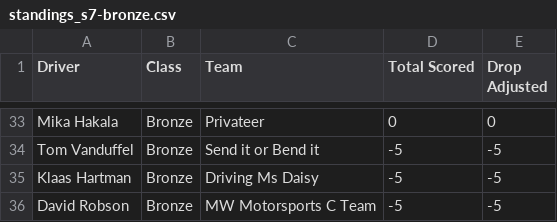
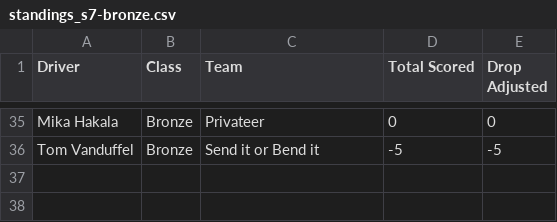
Before and after one commit to cyril-blanco/rpm-eu-gt3-series, a CSV file: assets/standings_s7-bronze.csv, drawn as a sheet; only a part is shown, gaps mark what is left out; the diff covers the shown part only.

```diff
--- a/assets/standings_s7-bronze.csv
+++ b/assets/standings_s7-bronze.csv
@@ -34,3 +36 @@ Mika Hakala,Bronze,Privateer,0,0
 Tom  Vanduffel,Bronze,Send it or Bend it,-5,-5
-Klaas Hartman,Bronze,Driving Ms Daisy,-5,-5
-David Robson,Bronze,MW Motorsports C Team,-5,-5
```
Also changed, not shown: 11 added rows, 9 removed rows and 2 edited cells elsewhere in this file, assets/standings_s7-silver.csv, assets/standings_s7.csv, 5 other files.
